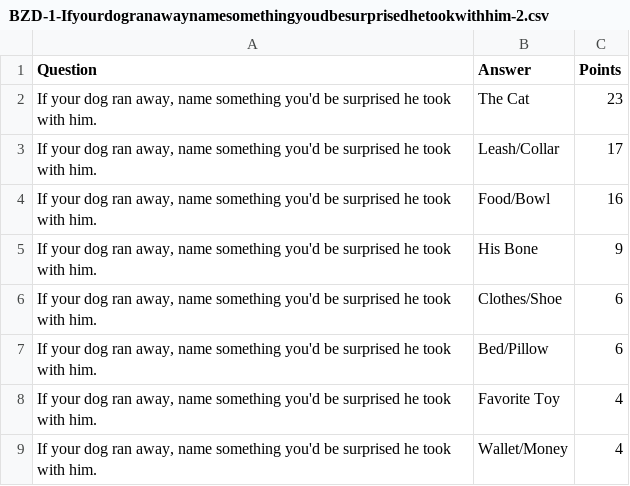
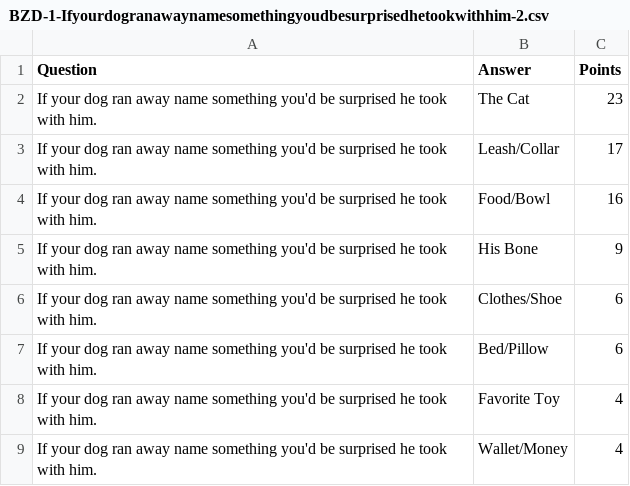
Before and after one commit to sheriff1/thefeud, a CSV file: backend/answers/BZD-1-Ifyourdogranawaynamesomethingyoudbesurprisedhetookwithhim-2.csv, drawn as a sheet.

Commit message:
answer library directory updated

```diff
--- a/backend/answers/BZD-1-Ifyourdogranawaynamesomethingyoudbesurprisedhetookwithhim-2.csv
+++ b/backend/answers/BZD-1-Ifyourdogranawaynamesomethingyoudbesurprisedhetookwithhim-2.csv
@@ -1,9 +1,9 @@
 Question,Answer,Points
-"If your dog ran away, name something you'd be surprised he took with him.",The Cat,23
-"If your dog ran away, name something you'd be surprised he took with him.",Leash/Collar,17
-"If your dog ran away, name something you'd be surprised he took with him.",Food/Bowl,16
-"If your dog ran away, name something you'd be surprised he took with him.",His Bone,9
-"If your dog ran away, name something you'd be surprised he took with him.",Clothes/Shoe,6
-"If your dog ran away, name something you'd be surprised he took with him.",Bed/Pillow,6
-"If your dog ran away, name something you'd be surprised he took with him.",Favorite Toy,4
-"If your dog ran away, name something you'd be surprised he took with him.",Wallet/Money,4
+"If your dog ran away name something you'd be surprised he took with him.",The Cat,23
+"If your dog ran away name something you'd be surprised he took with him.",Leash/Collar,17
+"If your dog ran away name something you'd be surprised he took with him.",Food/Bowl,16
+"If your dog ran away name something you'd be surprised he took with him.",His Bone,9
+"If your dog ran away name something you'd be surprised he took with him.",Clothes/Shoe,6
+"If your dog ran away name something you'd be surprised he took with him.",Bed/Pillow,6
+"If your dog ran away name something you'd be surprised he took with him.",Favorite Toy,4
+"If your dog ran away name something you'd be surprised he took with him.",Wallet/Money,4
```
Also changed, not shown: backend/answers/BZD-7-Otherthanfeetnamesomethingthatruns.csv, 2 other files.
